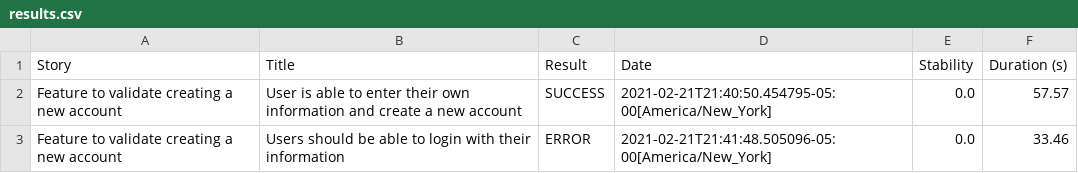
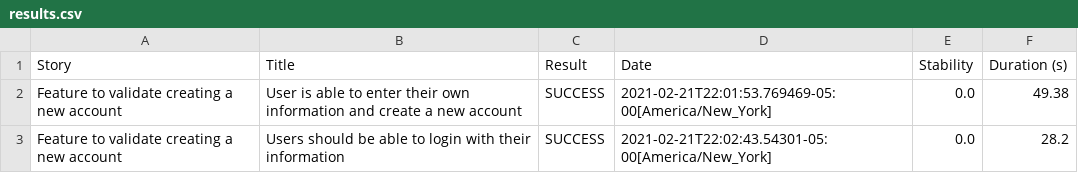
Before and after one commit to Shamiul-isl/AutomationChallenge-Commercial-Java, a CSV file: target/site/serenity/results.csv, drawn as a sheet.

```diff
--- a/target/site/serenity/results.csv
+++ b/target/site/serenity/results.csv
@@ -1,3 +1,3 @@
 "Story","Title","Result","Date","Stability","Duration (s)"
-"Feature to validate creating a new account","User is able to enter their own information and create a new account","SUCCESS","2021-02-21T21:40:50.454795-05:00[America/New_York]","0.0","57.57"
-"Feature to validate creating a new account","Users should be able to login with their information","ERROR","2021-02-21T21:41:48.505096-05:00[America/New_York]","0.0","33.46"
+"Feature to validate creating a new account","User is able to enter their own information and create a new account","SUCCESS","2021-02-21T22:01:53.769469-05:00[America/New_York]","0.0","49.38"
+"Feature to validate creating a new account","Users should be able to login with their information","SUCCESS","2021-02-21T22:02:43.54301-05:00[America/New_York]","0.0","28.2"
```
Also changed, not shown: target/site/serenity/00ca4b02ef7c3b861d4e243f0868b5677765a9ce214874ff6a644cdfa12440e6.csv, target/site/serenity/01f5288b80adbd3af52a8ed68a4a616d3164f750229f80da1ef344382d948835.csv, 40 other files.
